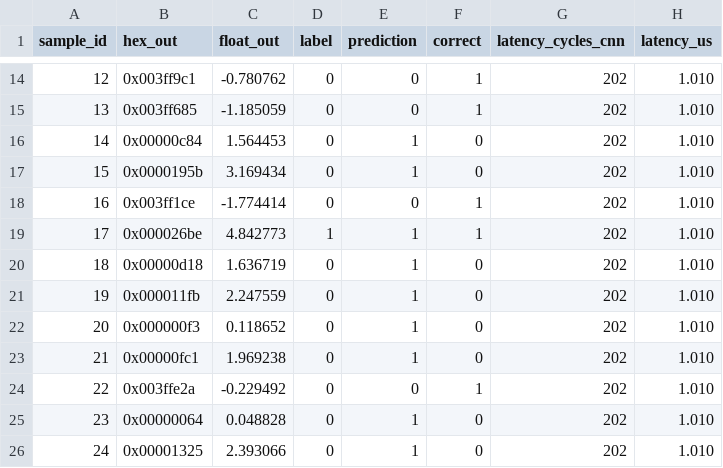
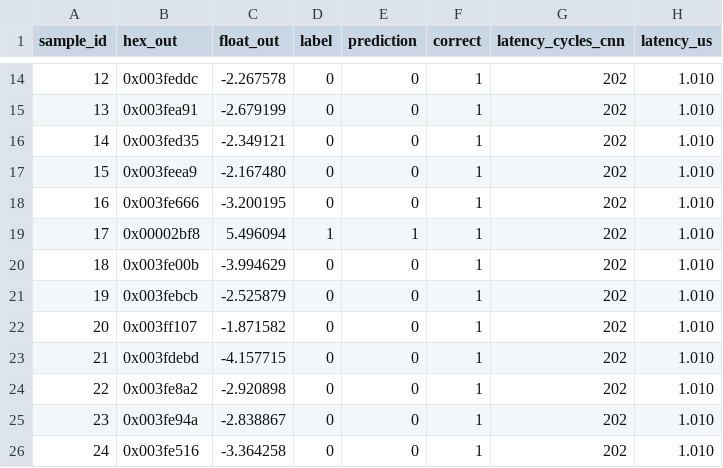
Before and after one commit to NuDAQ/AI-Trigger-System, a CSV file: AI_Trigger_System/AI_Trigger_System.sim/sim_1/behav/xsim/ai_trigger_results.csv, drawn as a sheet; only a part is shown, gaps mark what is left out; the diff covers the shown part only.

```diff
--- a/AI_Trigger_System/AI_Trigger_System.sim/sim_1/behav/xsim/ai_trigger_results.csv
+++ b/AI_Trigger_System/AI_Trigger_System.sim/sim_1/behav/xsim/ai_trigger_results.csv
@@ -14,13 +14,13 @@ sample_id,hex_out,float_out,label,prediction,correct,latency_cycles_cnn,latency_
-12,0x003ff9c1,-0.780762,0,0,1,202,1.010
-13,0x003ff685,-1.185059,0,0,1,202,1.010
-14,0x00000c84,1.564453,0,1,0,202,1.010
-15,0x0000195b,3.169434,0,1,0,202,1.010
-16,0x003ff1ce,-1.774414,0,0,1,202,1.010
-17,0x000026be,4.842773,1,1,1,202,1.010
-18,0x00000d18,1.636719,0,1,0,202,1.010
-19,0x000011fb,2.247559,0,1,0,202,1.010
-20,0x000000f3,0.118652,0,1,0,202,1.010
-21,0x00000fc1,1.969238,0,1,0,202,1.010
-22,0x003ffe2a,-0.229492,0,0,1,202,1.010
-23,0x00000064,0.048828,0,1,0,202,1.010
-24,0x00001325,2.393066,0,1,0,202,1.010
+12,0x003feddc,-2.267578,0,0,1,202,1.010
+13,0x003fea91,-2.679199,0,0,1,202,1.010
+14,0x003fed35,-2.349121,0,0,1,202,1.010
+15,0x003feea9,-2.167480,0,0,1,202,1.010
+16,0x003fe666,-3.200195,0,0,1,202,1.010
+17,0x00002bf8,5.496094,1,1,1,202,1.010
+18,0x003fe00b,-3.994629,0,0,1,202,1.010
+19,0x003febcb,-2.525879,0,0,1,202,1.010
+20,0x003ff107,-1.871582,0,0,1,202,1.010
+21,0x003fdebd,-4.157715,0,0,1,202,1.010
+22,0x003fe8a2,-2.920898,0,0,1,202,1.010
+23,0x003fe94a,-2.838867,0,0,1,202,1.010
+24,0x003fe516,-3.364258,0,0,1,202,1.010
```
Also changed, not shown: 152 edited cells elsewhere in this file, build/vivado_sim_analysis/keras_comparison.csv, 9 other files.
